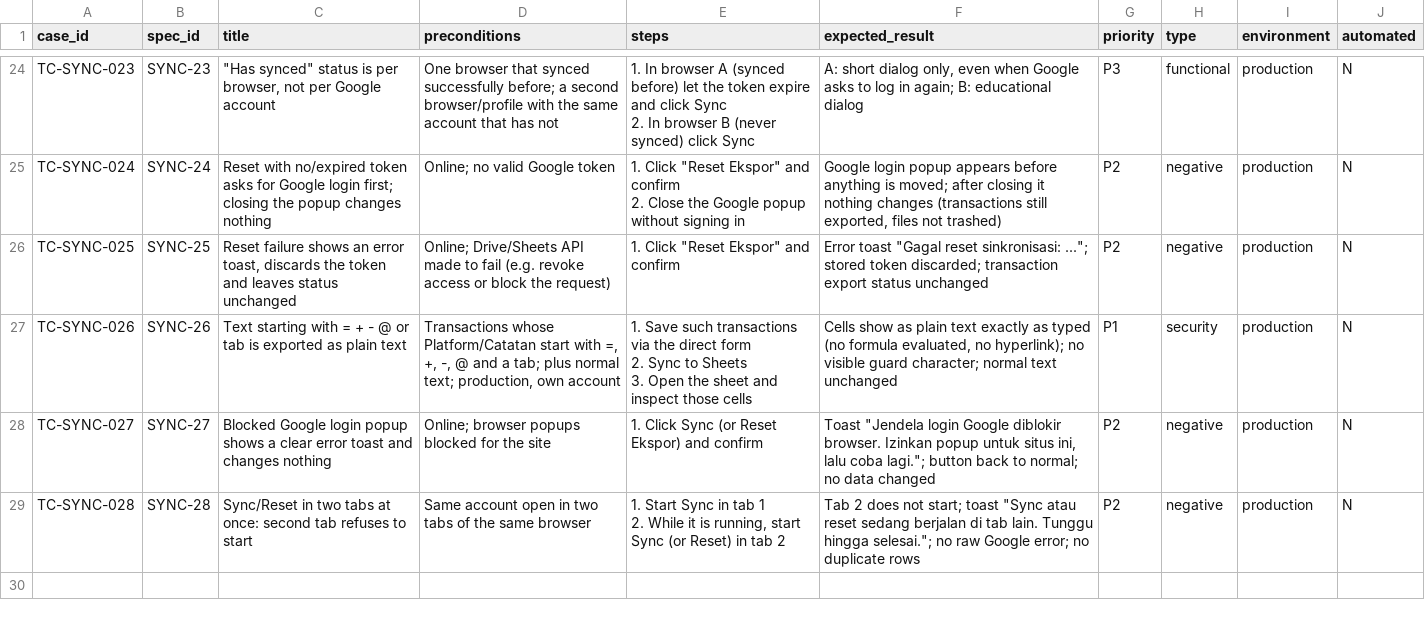
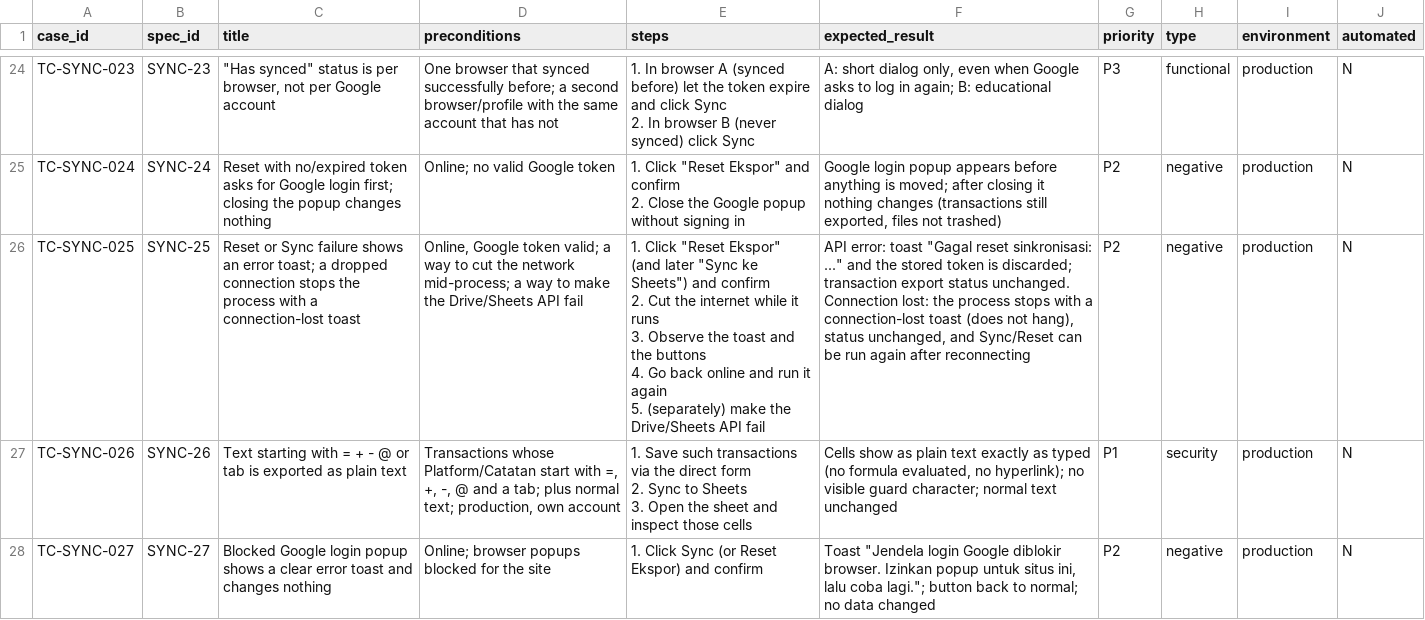
Before and after one commit to KaJoGa/Qicau-QA, a CSV file: test-cases/sheets-sync.csv, drawn as a sheet; only a part is shown, gaps mark what is left out; the shorter side is filled out with more unchanged rows.

```diff
--- a/test-cases/sheets-sync.csv
+++ b/test-cases/sheets-sync.csv
@@ -35,3 +35,7 @@ TC-SYNC-024,SYNC-24,Reset with no/expired token asks for Google login first; clo
 2. Close the Google popup without signing in","Google login popup appears before anything is moved; after closing it nothing changes (transactions still exported, files not trashed)",P2,negative,production,N
-TC-SYNC-025,SYNC-25,"Reset failure shows an error toast, discards the token and leaves status unchanged",Online; Drive/Sheets API made to fail (e.g. revoke access or block the request),"1. Click ""Reset Ekspor"" and confirm","Error toast ""Gagal reset sinkronisasi: ...""; stored token discarded; transaction export status unchanged",P2,negative,production,N
+TC-SYNC-025,SYNC-25,Reset or Sync failure shows an error toast; a dropped connection stops the process with a connection-lost toast,"Online, Google token valid; a way to cut the network mid-process; a way to make the Drive/Sheets API fail","1. Click ""Reset Ekspor"" (and later ""Sync ke Sheets"") and confirm
+2. Cut the internet while it runs
+3. Observe the toast and the buttons
+4. Go back online and run it again
+5. (separately) make the Drive/Sheets API fail","API error: toast ""Gagal reset sinkronisasi: ..."" and the stored token is discarded; transaction export status unchanged. Connection lost: the process stops with a connection-lost toast (does not hang), status unchanged, and Sync/Reset can be run again after reconnecting",P2,negative,production,N
 TC-SYNC-026,SYNC-26,Text starting with = + - @ or tab is exported as plain text,"Transactions whose Platform/Catatan start with =, +, -, @ and a tab; plus normal text; production, own account","1. Save such transactions via the direct form
```
Also changed, not shown: test-cases/traceability.csv, 1 other file.
